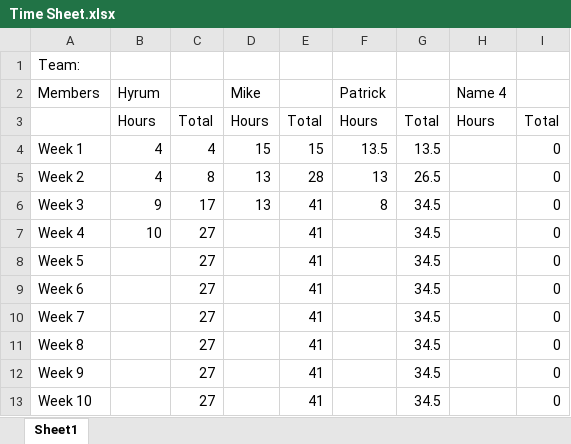
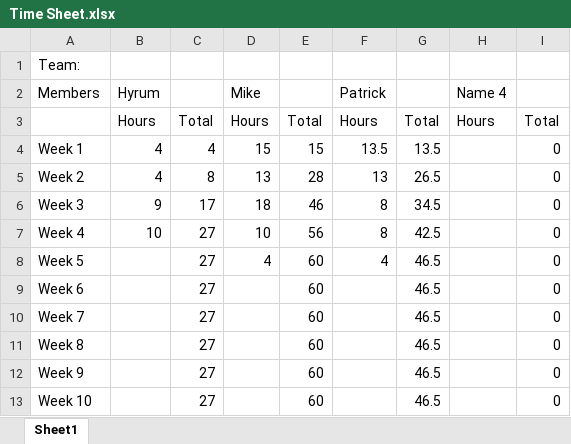
Before and after one commit to mruxx/Capstone_DIGR_S2018, an Excel workbook: Time Sheet.xlsx, sheet Sheet1, drawn as a sheet; values as stored, in another font and other column widths than the file's, no borders; the diff names each change by its address in the sheet, - before the commit and + after, or states it on an @@ line.

Commit message:
Updated hours
Updated hours for patrick and mike. Adjusted week 4 hours for weekend session for me (mike).

```diff
--- a/Time Sheet.xlsx (sheet Sheet1)
+++ b/Time Sheet.xlsx (sheet Sheet1)
-D6 (Mike): 13
+D6 (Mike): 18
-E6: 41
+E6: 46
-D7 (Mike): (empty)
+D7 (Mike): 10
-E7: 41
+E7: 56
-F7 (Patrick): (empty)
+F7 (Patrick): 8
-G7: 34.5
+G7: 42.5
-D8 (Mike): (empty)
+D8 (Mike): 4
-E8:E13: 41
+E8:E13: 60
-F8 (Patrick): (empty)
+F8 (Patrick): 4
-G8:G13: 34.5
+G8:G13: 46.5
```
